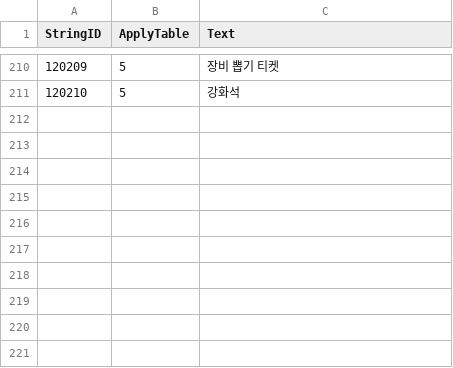
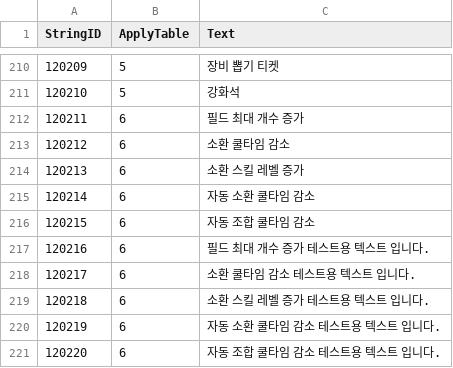
Before and after one commit to Kim-coding/SkillMaster, a CSV file: Assets/Resources/Table/StringTable.CSV, drawn as a sheet; only a part is shown, gaps mark what is left out; the diff names each change by its address in the sheet, - before the commit and + after, or states it on an @@ line.

```diff
--- a/Assets/Resources/Table/StringTable.CSV
+++ b/Assets/Resources/Table/StringTable.CSV
+row 212: 120211 | 6 | 필드 최대 개수 증가
+row 213: 120212 | 6 | 소환 쿨타임 감소
+row 214: 120213 | 6 | 소환 스킬 레벨 증가
+row 215: 120214 | 6 | 자동 소환 쿨타임 감소
+row 216: 120215 | 6 | 자동 조합 쿨타임 감소
+row 217: 120216 | 6 | 필드 최대 개수 증가 테스트용 텍스트 입니다.
+row 218: 120217 | 6 | 소환 쿨타임 감소 테스트용 텍스트 입니다.
+row 219: 120218 | 6 | 소환 스킬 레벨 증가 테스트용 텍스트 입니다.
+row 220: 120219 | 6 | 자동 소환 쿨타임 감소 테스트용 텍스트 입니다.
+row 221: 120220 | 6 | 자동 조합 쿨타임 감소 테스트용 텍스트 입니다.
```
Also changed, not shown: Assets/Resources/Table/OptionNumberTable.csv, 1 other file.
